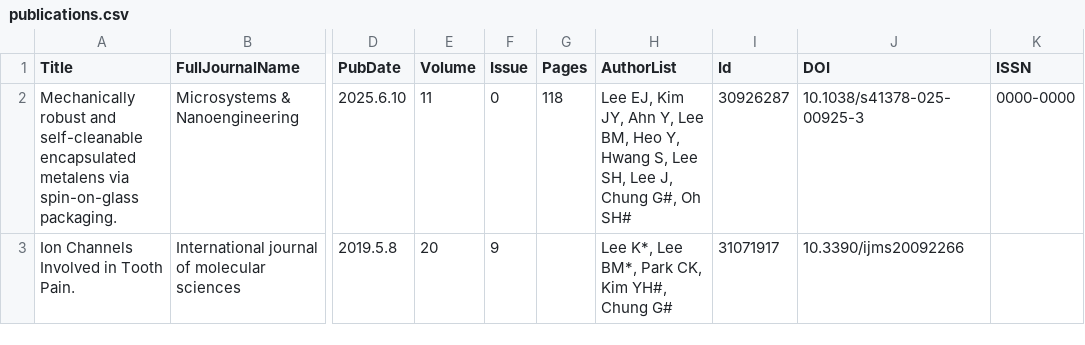
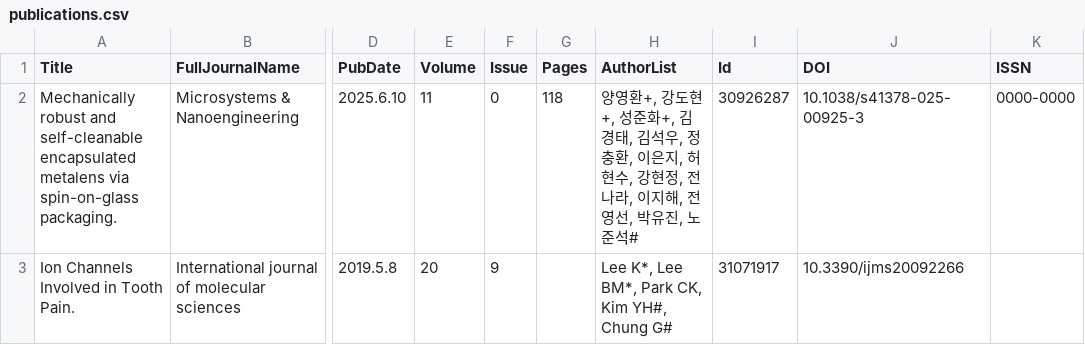
Before and after one commit to younghwan-yang-manufacturing/younghwan-yang-manufacturing.github.io, a CSV file: _data/publications.csv, drawn as a sheet; only a part is shown, gaps mark what is left out; the diff names each change by its address in the sheet, - before the commit and + after, or states it on an @@ line.

Commit message:
Update publications.csv

```diff
--- a/_data/publications.csv
+++ b/_data/publications.csv
-H2 (AuthorList): Lee EJ, Kim JY, Ahn Y, Lee BM, Heo Y, Hwang S, Lee SH, Lee J, Chung G#, Oh SH#
+H2 (AuthorList): 양영환+, 강도현+, 성준화+, 김경태, 김석우, 정충환, 이은지, 허현수, 강현정, 전나라, 이지해, 전영선, 박유진, 노준석#
```
